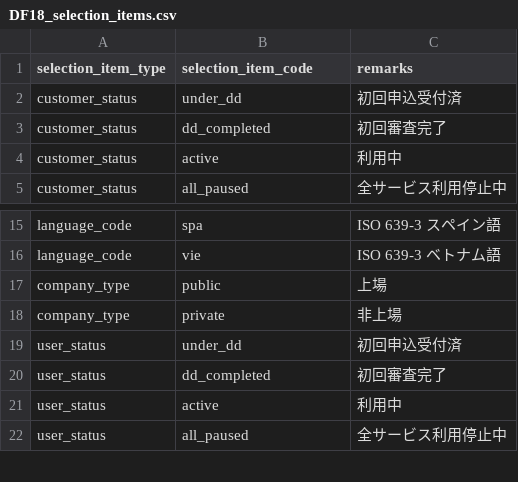
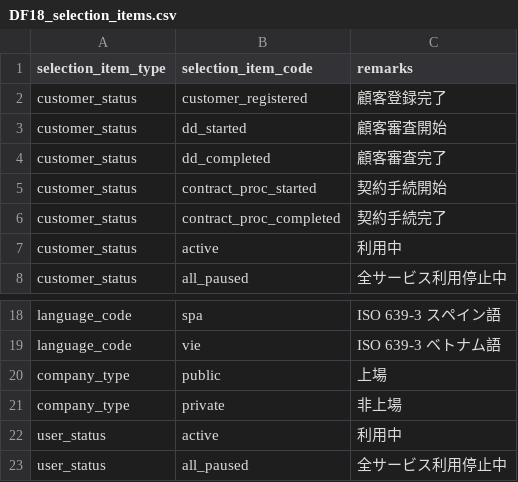
Before and after one commit to l-ryuya/linus-dbo-dd, a CSV file: database/seeders/base/csv/DF18_selection_items.csv, drawn as a sheet; only a part is shown, gaps mark what is left out; the diff covers the shown part only.

```diff
--- a/database/seeders/base/csv/DF18_selection_items.csv
+++ b/database/seeders/base/csv/DF18_selection_items.csv
@@ -1,4 +1,7 @@
 selection_item_type,selection_item_code,remarks
-customer_status,under_dd,初回申込受付済
-customer_status,dd_completed,初回審査完了
+customer_status,customer_registered,顧客登録完了
+customer_status,dd_started,顧客審査開始
+customer_status,dd_completed,顧客審査完了
+customer_status,contract_proc_started,契約手続開始
+customer_status,contract_proc_completed,契約手続完了
 customer_status,active,利用中
@@ -18,4 +21,2 @@ company_type,public,上場
 company_type,private,非上場
-user_status,under_dd,初回申込受付済
-user_status,dd_completed,初回審査完了
 user_status,active,利用中
```
Also changed, not shown: 7 added rows, 2 removed rows and 22 edited cells elsewhere in this file, database/seeders/base/csv/DF18_selection_item_translations.csv, database/seeders/base/csv/service_contracts.csv.
